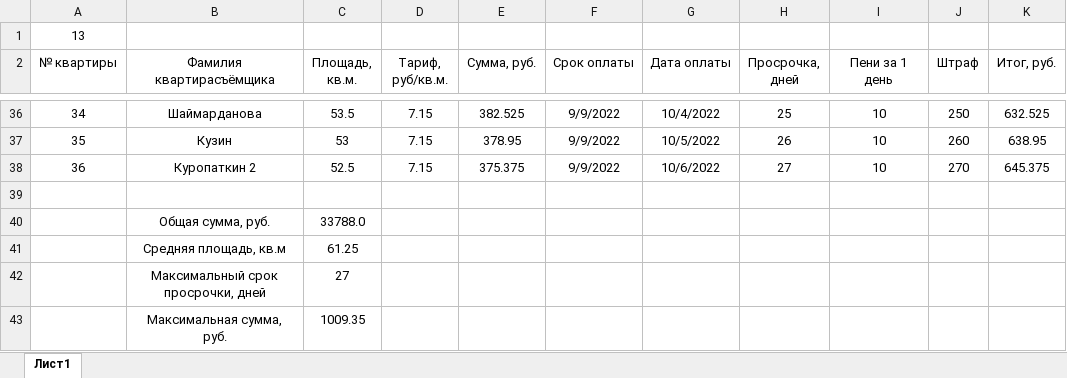
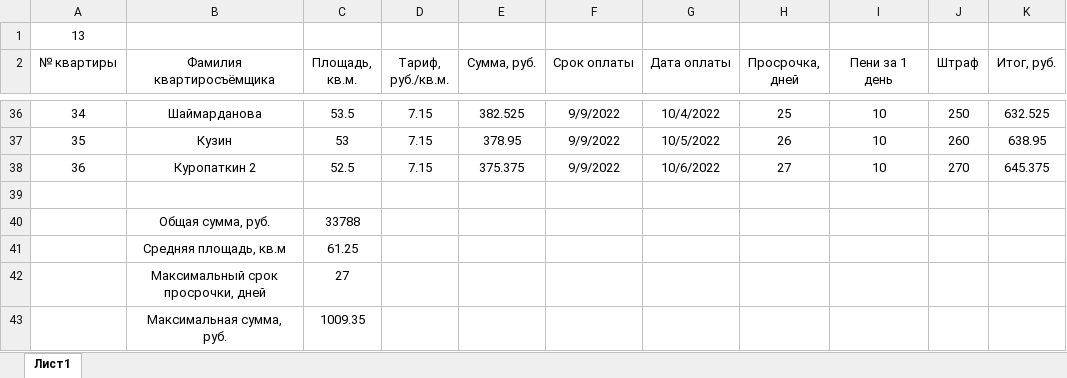
Before and after one commit to Ilya-Petrovich/IT_LR, an Excel workbook: LR3/table_1_13.xlsx, sheet Лист1, drawn as a sheet; only a part is shown, gaps mark what is left out; values as stored, in another font and other column widths than the file's, no borders; the diff names each change by its address in the sheet, - before the commit and + after, or states it on an @@ line.

Commit message:
Changed LR3

```diff
--- a/LR3/table_1_13.xlsx (sheet Лист1)
+++ b/LR3/table_1_13.xlsx (sheet Лист1)
-B2: Фамилия квартирасъёмщика
+B2: Фамилия квартиросъёмщика
-D2: Тариф, руб/кв.м.
+D2: Тариф, руб./кв.м.
-C40 (Площадь, кв.м.): 33788.0
+C40 (Площадь, кв.м.): 33788
```
